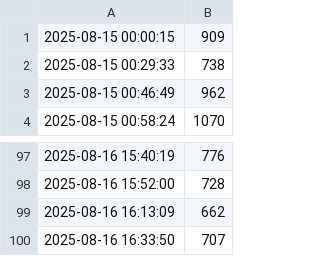
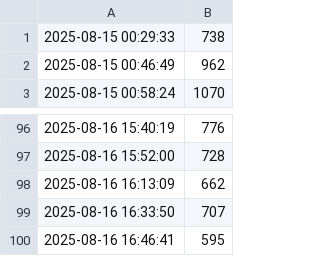
Before and after one commit to pavelkarafiat/websiteLatencyMonitor, a CSV file: latency_logs/url2.csv, drawn as a sheet; only a part is shown, gaps mark what is left out; removed rows and columns are numbered as before the commit, all else as after; the diff names each change by its address in the sheet, - before the commit and + after, or states it on an @@ line.

```diff
--- a/latency_logs/url2.csv
+++ b/latency_logs/url2.csv
-row 1: 2025-08-15 00:00:15 | 909
+row 100: 2025-08-16 16:46:41 | 595
```
Also changed, not shown: latency_logs/url1.csv, latency_logs/url3.csv, 2 other files.
